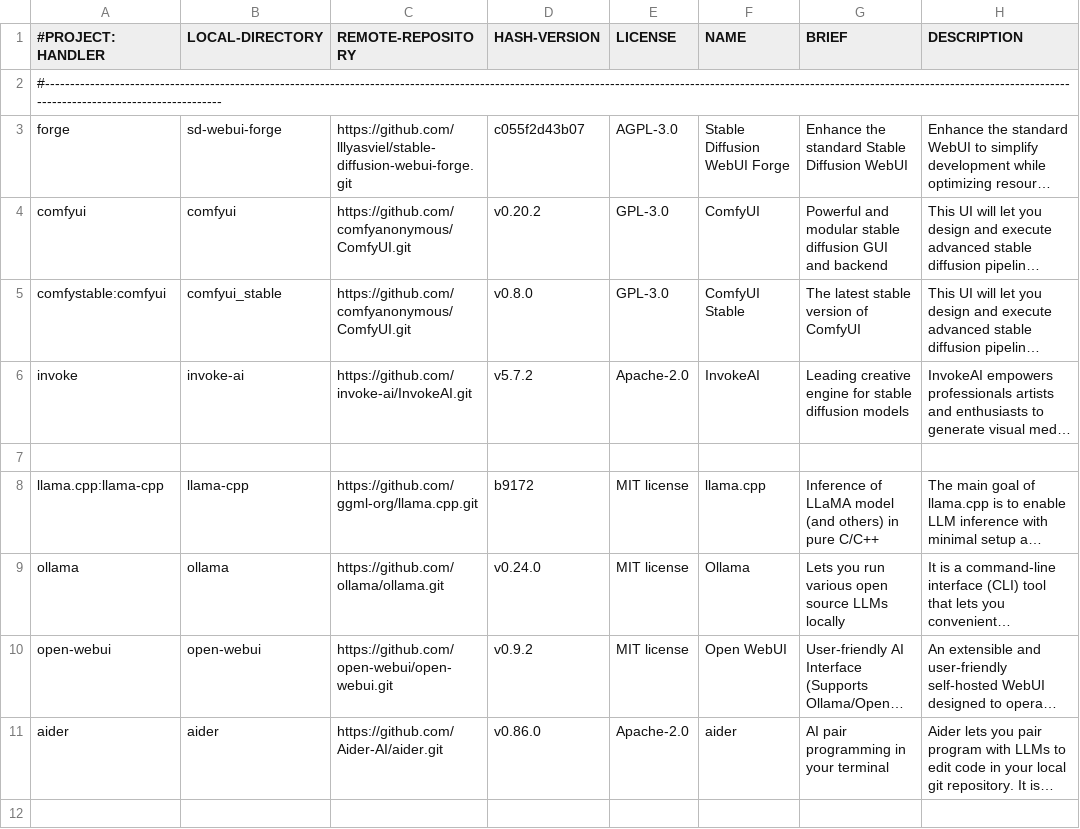
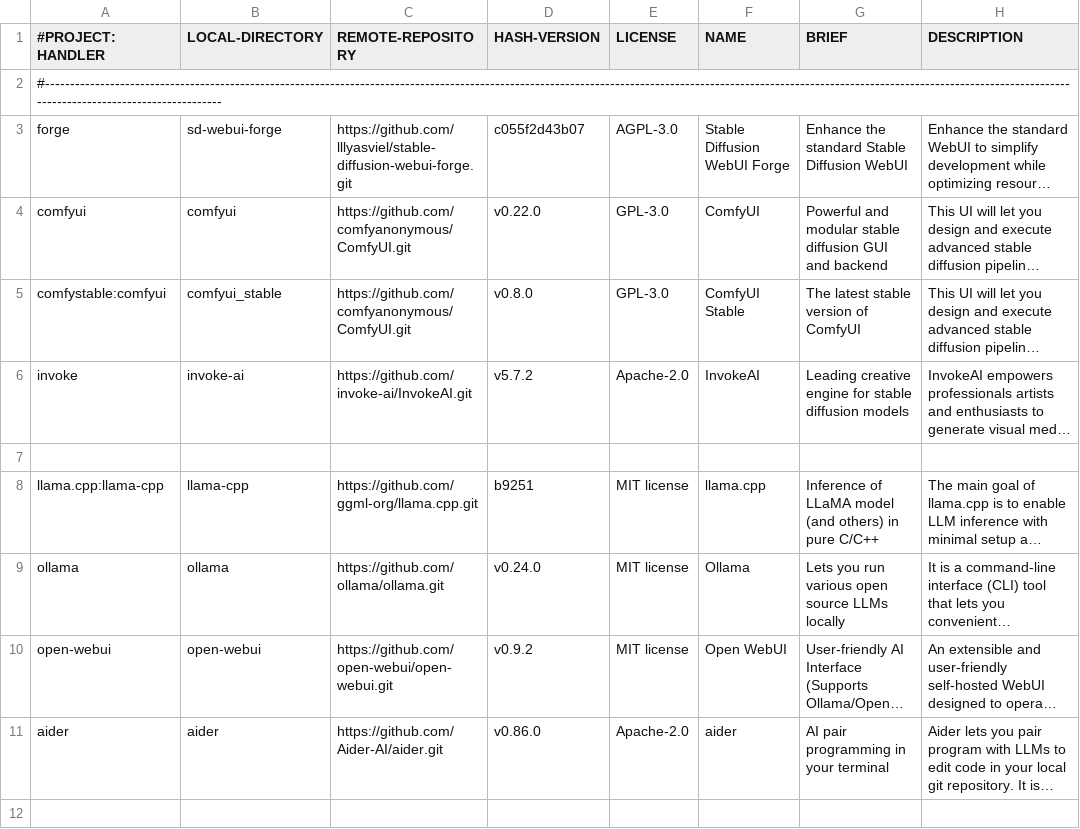
Before and after one commit to martin-rizzo/AIMan, a CSV file: System/handlers/00_database.csv, drawn as a sheet; only a part is shown; long unchanged cells end in …; the diff names each change by its address in the sheet, - before the commit and + after, or states it on an @@ line.

Commit message:
chore: Update ComfyUI and llama-cpp versions to latest stable releases
This commit updates the version information for ComfyUI and llama-cpp
within the `00_database.csv` file, ensuring that users who install these
applications via AIMAN have access to the latest stable versions available.

```diff
--- a/System/handlers/00_database.csv
+++ b/System/handlers/00_database.csv
-D4 (HASH-VERSION): v0.20.2
+D4 (HASH-VERSION): v0.22.0
-D8 (HASH-VERSION): b9172
+D8 (HASH-VERSION): b9251
```
